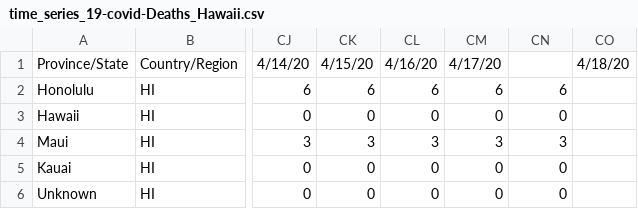
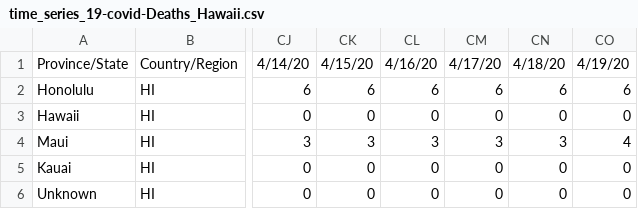
Before and after one commit to monodera/covid19plot, a CSV file: csv/time_series_19-covid-Deaths_Hawaii.csv, drawn as a sheet; only a part is shown, gaps mark what is left out; the diff names each change by its address in the sheet, - before the commit and + after, or states it on an @@ line.

```diff
--- a/csv/time_series_19-covid-Deaths_Hawaii.csv
+++ b/csv/time_series_19-covid-Deaths_Hawaii.csv
-CN1: (empty)
+CN1: 4/18/20
-CO1: 4/18/20
+CO1: 4/19/20
-CO2: (empty)
+CO2: 6
-CO3: (empty)
+CO3: 0
-CO4: (empty)
+CO4: 4
-CO5:CO6: (empty)
+CO5:CO6: 0
```
Also changed, not shown: csv/time_series_19-covid-Confirmed_Hawaii.csv, 7 other files.
